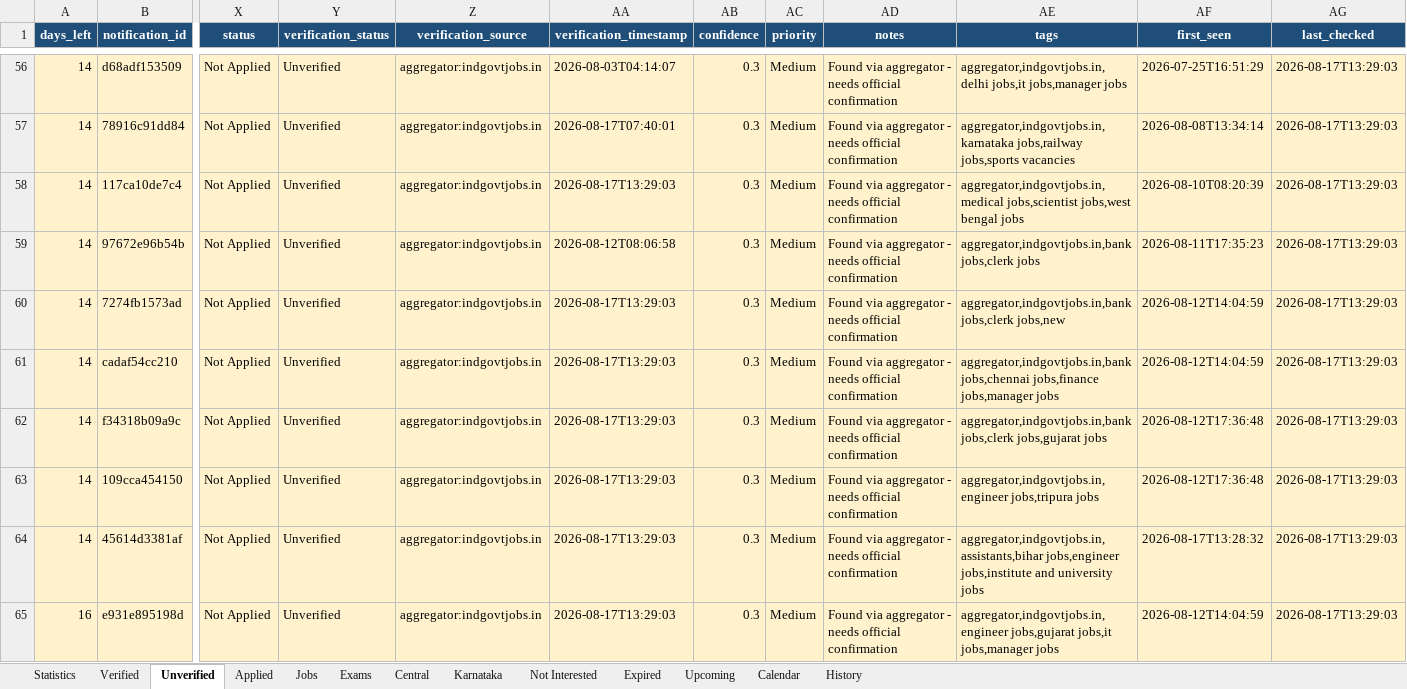
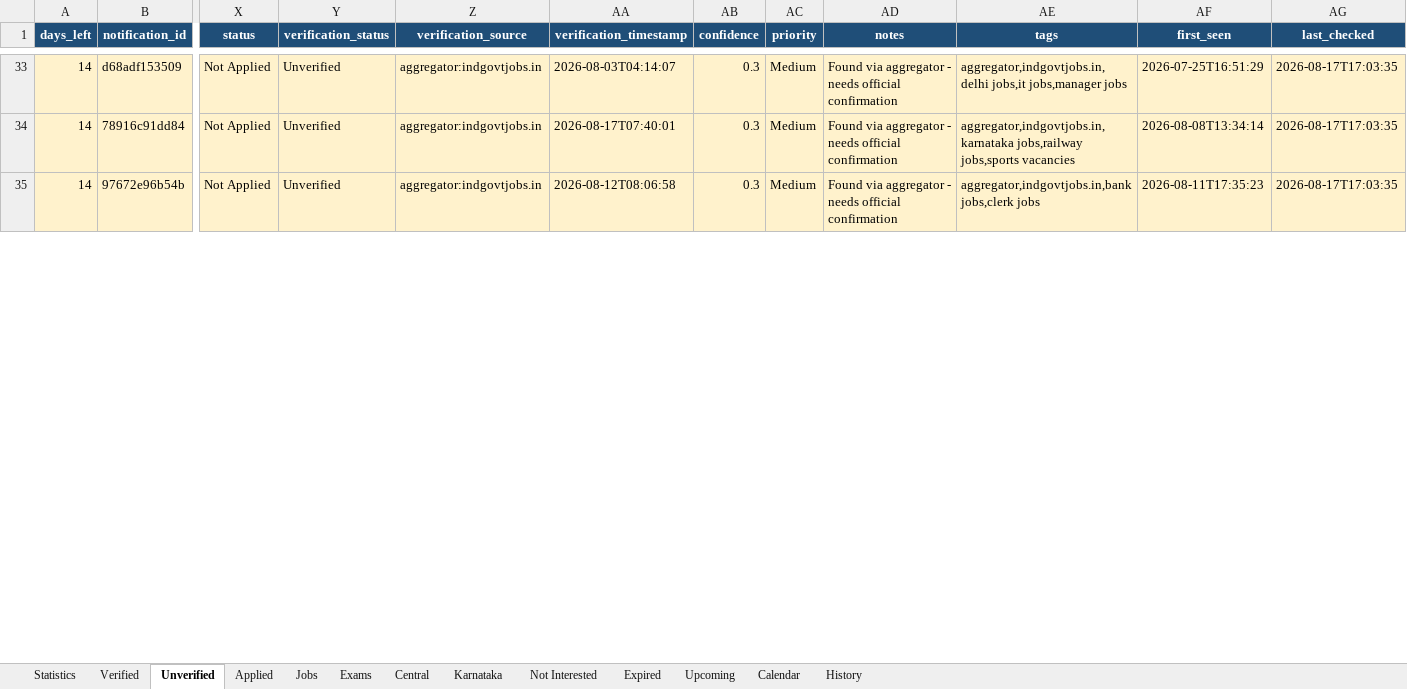
Before and after one commit to DarkWeb2024/govt-jobs-tracker, an Excel workbook: docs/data/latest.xlsx, sheet Unverified, drawn as a sheet; only a part is shown, gaps mark what is left out; values as stored, in another font and other column widths than the file's, no borders; removed rows and columns are numbered as before the commit, all else as after; rows hold the shown columns only; the diff covers the shown part only; the diff names each change by its address in the sheet, - before the commit and + after, or states it on an @@ line.

```diff
--- a/docs/data/latest.xlsx (sheet Unverified)
+++ b/docs/data/latest.xlsx (sheet Unverified)
-AG33:AG34 (last_checked): 2026-08-17T13:29:03
+AG33:AG34 (last_checked): 2026-08-17T17:03:35
-row 58: 14 | 117ca10de7c4 | Not Applied | Unverified | aggregator:indgovtjobs.in | 2026-08-17T13:29:03 | 0.3 | Medium | Found via aggregator - needs official confirmation | aggregator,indgovtjobs.in,medical jobs,scientist jobs,west bengal jobs | 2026-08-10T08:20:39 | 2026-08-17T13:29:03
-AG35 (last_checked): 2026-08-17T13:29:03
+AG35 (last_checked): 2026-08-17T17:03:35
-row 60: 14 | 7274fb1573ad | Not Applied | Unverified | aggregator:indgovtjobs.in | 2026-08-17T13:29:03 | 0.3 | Medium | Found via aggregator - needs official confirmation | aggregator,indgovtjobs.in,bank jobs,clerk jobs,new | 2026-08-12T14:04:59 | 2026-08-17T13:29:03
-row 61: 14 | cadaf54cc210 | Not Applied | Unverified | aggregator:indgovtjobs.in | 2026-08-17T13:29:03 | 0.3 | Medium | Found via aggregator - needs official confirmation | aggregator,indgovtjobs.in,bank jobs,chennai jobs,finance jobs,manager jobs | 2026-08-12T14:04:59 | 2026-08-17T13:29:03
-row 62: 14 | f34318b09a9c | Not Applied | Unverified | aggregator:indgovtjobs.in | 2026-08-17T13:29:03 | 0.3 | Medium | Found via aggregator - needs official confirmation | aggregator,indgovtjobs.in,bank jobs,clerk jobs,gujarat jobs | 2026-08-12T17:36:48 | 2026-08-17T13:29:03
-row 63: 14 | 109cca454150 | Not Applied | Unverified | aggregator:indgovtjobs.in | 2026-08-17T13:29:03 | 0.3 | Medium | Found via aggregator - needs official confirmation | aggregator,indgovtjobs.in,engineer jobs,tripura jobs | 2026-08-12T17:36:48 | 2026-08-17T13:29:03
-row 64: 14 | 45614d3381af | Not Applied | Unverified | aggregator:indgovtjobs.in | 2026-08-17T13:29:03 | 0.3 | Medium | Found via aggregator - needs official confirmation | aggregator,indgovtjobs.in,assistants,bihar jobs,engineer jobs,institute and university jobs | 2026-08-17T13:28:32 | 2026-08-17T13:29:03
-row 65: 16 | e931e895198d | Not Applied | Unverified | aggregator:indgovtjobs.in | 2026-08-17T13:29:03 | 0.3 | Medium | Found via aggregator - needs official confirmation | aggregator,indgovtjobs.in,engineer jobs,gujarat jobs,it jobs,manager jobs | 2026-08-12T14:04:59 | 2026-08-17T13:29:03
```
Also changed, not shown: 60 removed rows and 547 edited cells elsewhere in this sheet, sheet History, sheet Verified, sheet Jobs, sheet Central, sheet Karnataka, sheet Expired, 5 more sheets, 5 other files.
